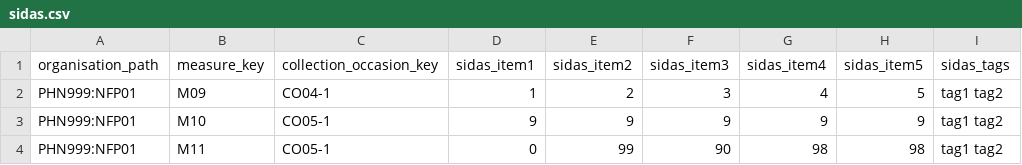
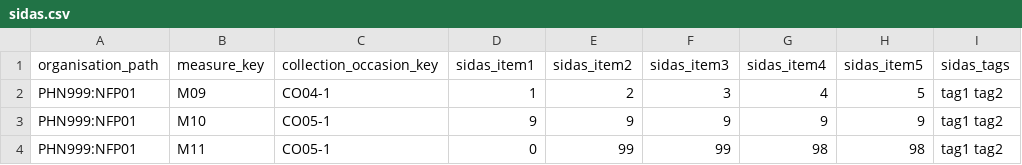
Before and after one commit to logicly-au/pmhc-mds-spec-wayback, a CSV file: data/sidas.csv, drawn as a sheet.

Commit message:
Fix typo in sample csv

```diff
--- a/data/sidas.csv
+++ b/data/sidas.csv
@@ -3,2 +3,2 @@ PHN999:NFP01,M09,CO04-1,1,2,3,4,5,tag1 tag2
 PHN999:NFP01,M10,CO05-1,9,9,9,9,9,tag1 tag2
-PHN999:NFP01,M11,CO05-1,0,99,90,98,98,tag1 tag2
+PHN999:NFP01,M11,CO05-1,0,99,99,98,98,tag1 tag2
```
